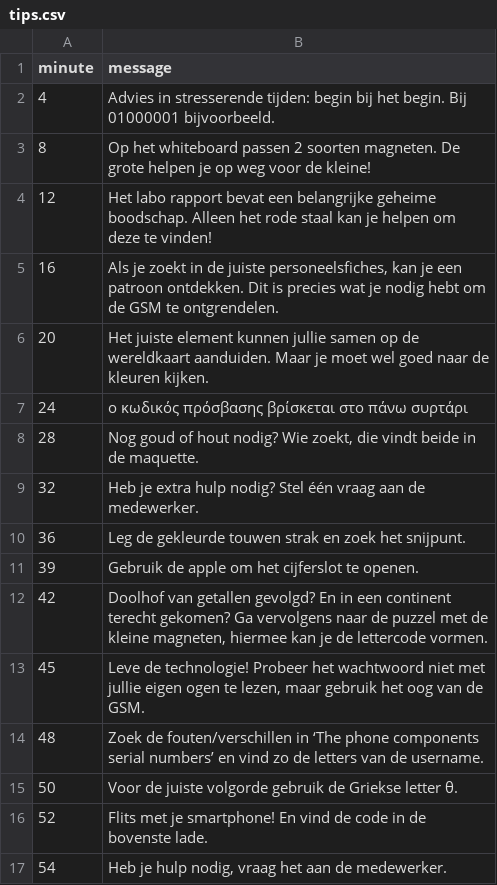
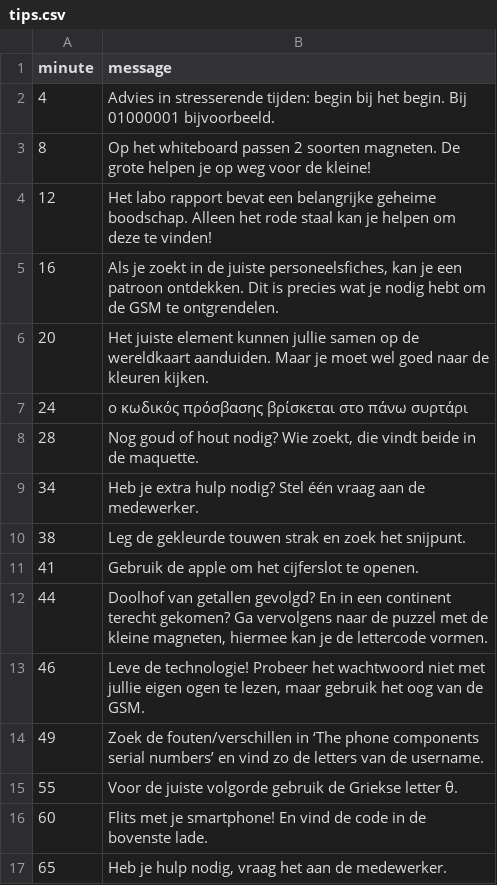
Before and after one commit to Lebuin/escaperoom, a CSV file: src/media/tips.csv, drawn as a sheet.

Commit message:
Changed timings of some tips

```diff
--- a/src/media/tips.csv
+++ b/src/media/tips.csv
@@ -8,10 +8,10 @@ minute;message
 28;Nog goud of hout nodig? Wie zoekt, die vindt beide in de maquette.
-32;Heb je extra hulp nodig? Stel één vraag aan de medewerker.
-36;Leg de gekleurde touwen strak en zoek het snijpunt.
-39;Gebruik de apple om het cijferslot te openen.
-42;Doolhof van getallen gevolgd? En in een continent terecht gekomen? Ga vervolgens naar de puzzel met de kleine magneten, hiermee kan je de lettercode vormen.
-45;Leve de technologie! Probeer het wachtwoord niet met jullie eigen ogen te lezen, maar gebruik het oog van de GSM.
-48;Zoek de fouten/verschillen in ‘The phone components serial numbers’ en vind zo de letters van de username.
-50;Voor de juiste volgorde gebruik de Griekse letter θ.
-52;Flits met je smartphone! En vind de code in de bovenste lade.
-54;Heb je hulp nodig, vraag het aan de medewerker.
+34;Heb je extra hulp nodig? Stel één vraag aan de medewerker.
+38;Leg de gekleurde touwen strak en zoek het snijpunt.
+41;Gebruik de apple om het cijferslot te openen.
+44;Doolhof van getallen gevolgd? En in een continent terecht gekomen? Ga vervolgens naar de puzzel met de kleine magneten, hiermee kan je de lettercode vormen.
+46;Leve de technologie! Probeer het wachtwoord niet met jullie eigen ogen te lezen, maar gebruik het oog van de GSM.
+49;Zoek de fouten/verschillen in ‘The phone components serial numbers’ en vind zo de letters van de username.
+55;Voor de juiste volgorde gebruik de Griekse letter θ.
+60;Flits met je smartphone! En vind de code in de bovenste lade.
+65;Heb je hulp nodig, vraag het aan de medewerker.
```
